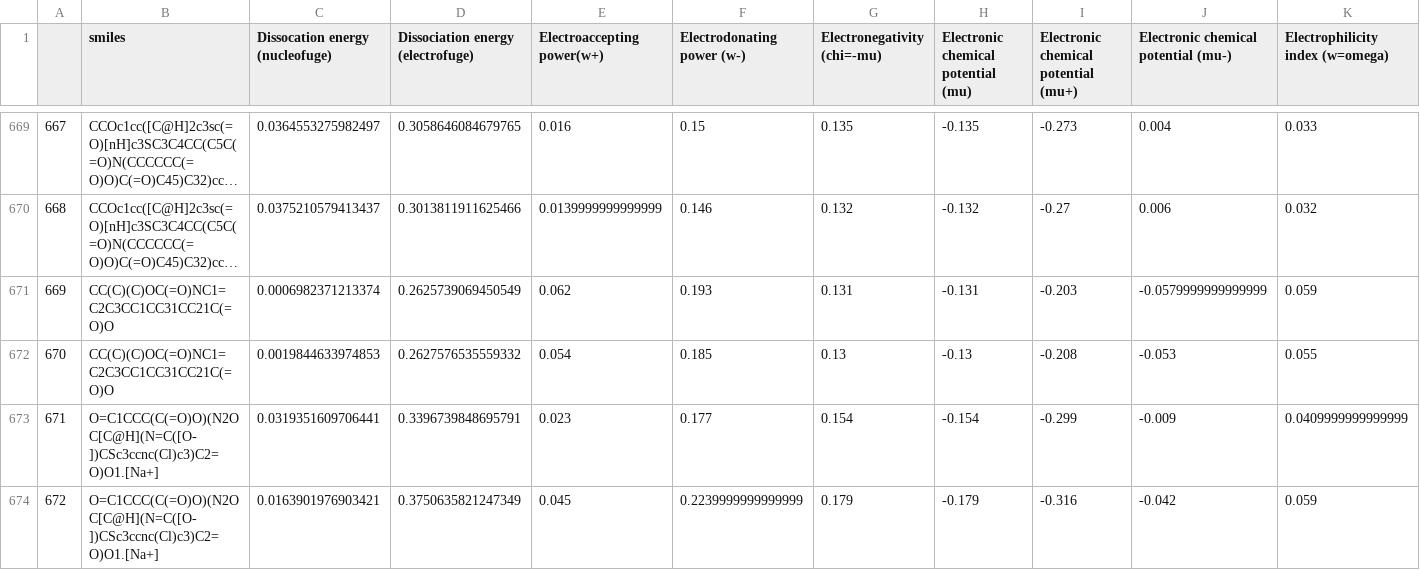
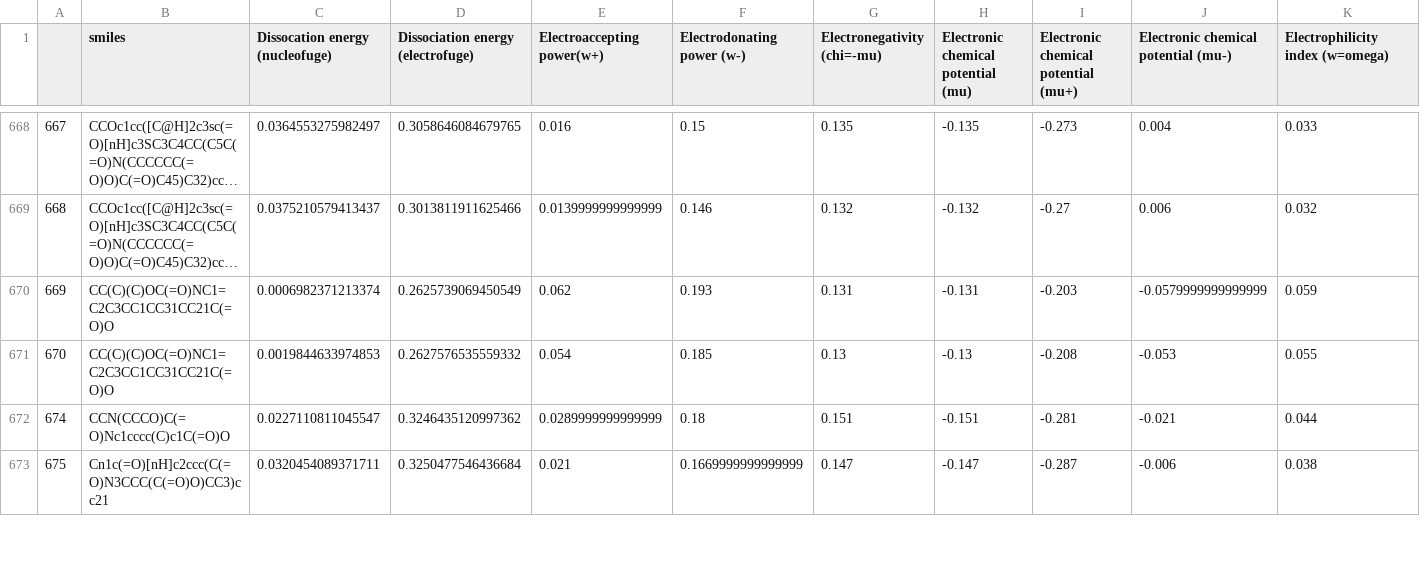
Before and after one commit to nlesc-nano/swan, a CSV file: data/Carboxylic_acids/CDFT/chunk_3/carboxy3.csv, drawn as a sheet; only a part is shown, gaps mark what is left out; the shorter side is filled out with more unchanged rows; long unchanged cells end in …; rows hold the shown columns only; the diff covers the shown part only; the diff names each change by its address in the sheet, - before the commit and + after, or states it on an @@ line.

Commit message:
remove strange atoms from carboxylic

```diff
--- a/data/Carboxylic_acids/CDFT/chunk_3/carboxy3.csv
+++ b/data/Carboxylic_acids/CDFT/chunk_3/carboxy3.csv
-row 673: 671 | O=C1CCC(C(=O)O)(N2OC[C@H](N=C([O-])CSc3ccnc(Cl)c3)C2=O)O1.[Na+] | 0.0319351609706441 | 0.3396739848695791 | 0.023 | 0.177 | 0.154 | -0.154 | -0.299 | -0.009 | 0.0409999999999999
-row 674: 672 | O=C1CCC(C(=O)O)(N2OC[C@H](N=C([O-])CSc3ccnc(Cl)c3)C2=O)O1.[Na+] | 0.0163901976903421 | 0.3750635821247349 | 0.045 | 0.2239999999999999 | 0.179 | -0.179 | -0.316 | -0.042 | 0.059
```
Also changed, not shown: 9 removed rows elsewhere in this file, data/Carboxylic_acids/CDFT/chunk_2/carboxy2.csv, 3 other files.
